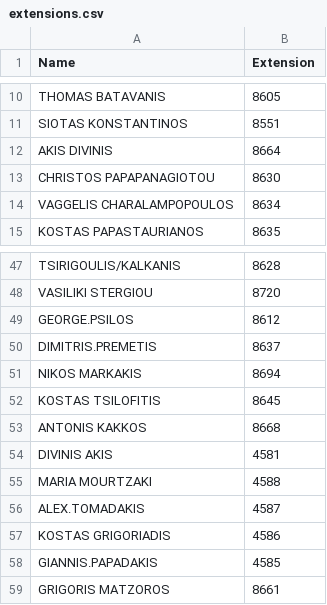
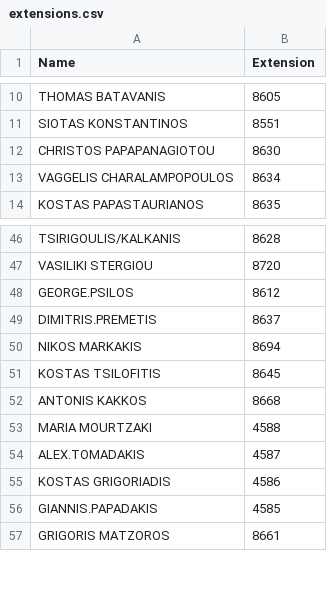
Before and after one commit to Kaniatsos/streamlit-name-search, a CSV file: extensions.csv, drawn as a sheet; only a part is shown, gaps mark what is left out; the diff names each change by its address in the sheet, - before the commit and + after, or states it on an @@ line.

Commit message:
Update extensions.csv

```diff
--- a/extensions.csv
+++ b/extensions.csv
-row 12: AKIS DIVINIS | 8664
-row 54: DIVINIS AKIS | 4581
```
